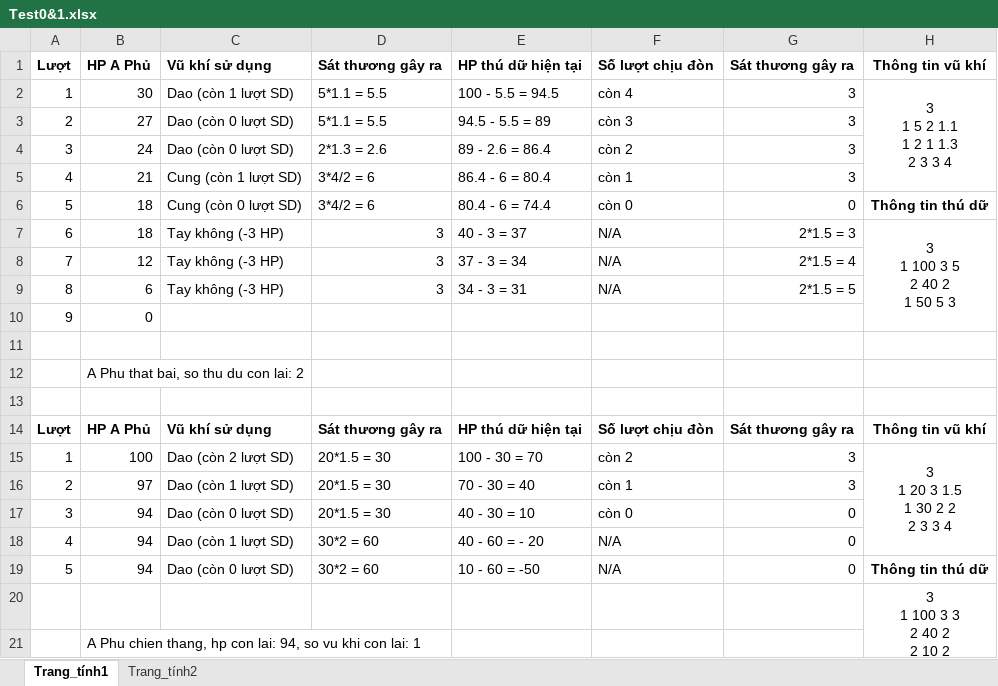
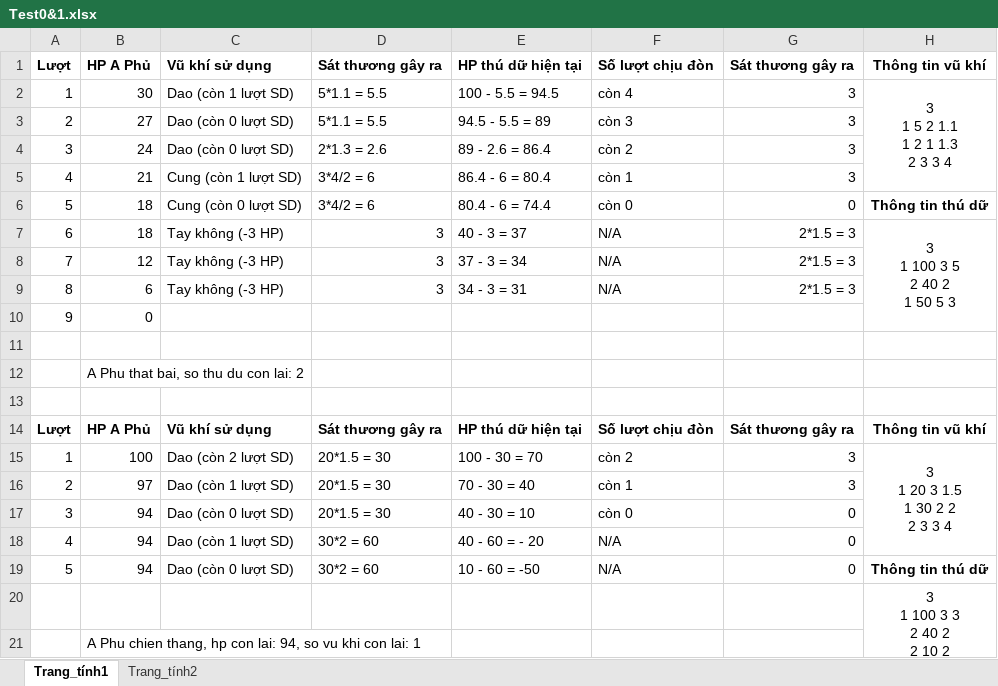
Before and after one commit to vutuanhai237/CourseMaterialsUIT, an Excel workbook: IT002-OOP/Đề thi thực hành/A Phủ Warrior/Test0&1.xlsx, sheet Trang_tính1, drawn as a sheet; values as stored, in another font and other column widths than the file's, no borders; the diff names each change by its address in the sheet, - before the commit and + after, or states it on an @@ line.

```diff
--- a/IT002-OOP/Đề thi thực hành/A Phủ Warrior/Test0&1.xlsx (sheet Trang_tính1)
+++ b/IT002-OOP/Đề thi thực hành/A Phủ Warrior/Test0&1.xlsx (sheet Trang_tính1)
-G8: 2*1.5 = 4
+G8: 2*1.5 = 3
-G9: 2*1.5 = 5
+G9: 2*1.5 = 3
```
Also changed, not shown: IT002-OOP/Điểm lý thuyết/IT002.Q12/IT002.Q12_25-10-14.xlsx, 3 other files.
